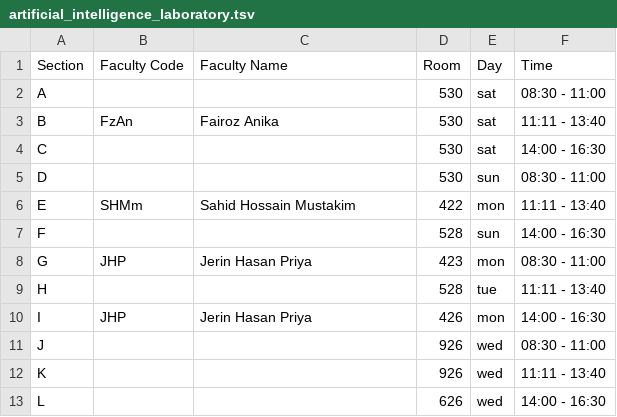
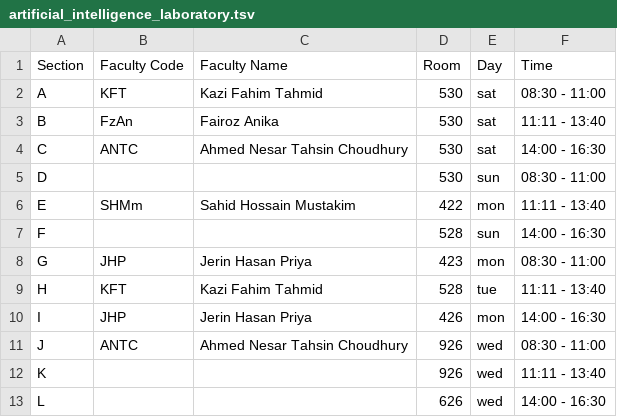
Before and after one commit to hamedzurat/class-planer, a TSV file: tsv/courses/artificial_intelligence_laboratory.tsv, drawn as a sheet.

```diff
--- a/tsv/courses/artificial_intelligence_laboratory.tsv
+++ b/tsv/courses/artificial_intelligence_laboratory.tsv
@@ -1,5 +1,5 @@
 Section	Faculty Code	Faculty Name	Room	Day	Time
-A			530	sat	08:30 - 11:00
+A	KFT	Kazi Fahim Tahmid	530	sat	08:30 - 11:00
 B	FzAn	Fairoz Anika	530	sat	11:11 - 13:40
-C			530	sat	14:00 - 16:30
+C	ANTC	Ahmed Nesar Tahsin Choudhury	530	sat	14:00 - 16:30
 D			530	sun	08:30 - 11:00
@@ -8,5 +8,5 @@ F			528	sun	14:00 - 16:30
 G	JHP	Jerin Hasan Priya	423	mon	08:30 - 11:00
-H			528	tue	11:11 - 13:40
+H	KFT	Kazi Fahim Tahmid	528	tue	11:11 - 13:40
 I	JHP	Jerin Hasan Priya	426	mon	14:00 - 16:30
-J			926	wed	08:30 - 11:00
+J	ANTC	Ahmed Nesar Tahsin Choudhury	926	wed	08:30 - 11:00
 K			926	wed	11:11 - 13:40
```
Also changed, not shown: tsv/displays/naimur.tsv, tsv/faculty/_.tsv, 8 other files.
